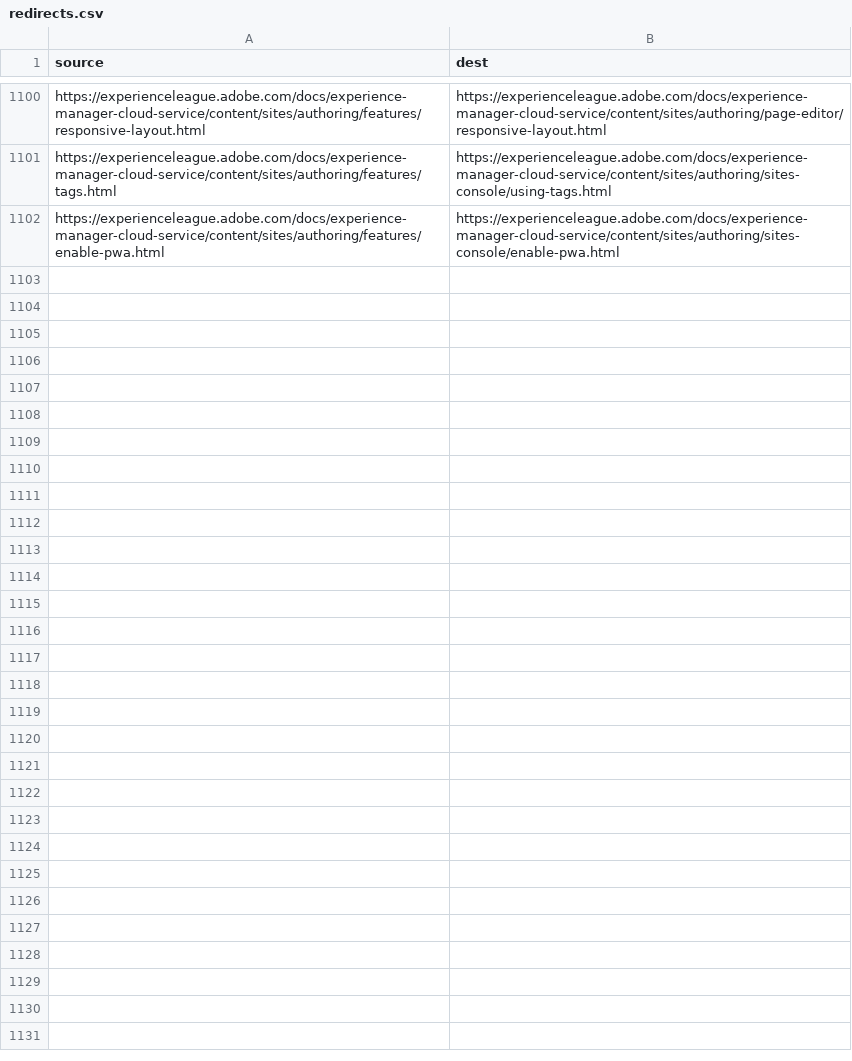
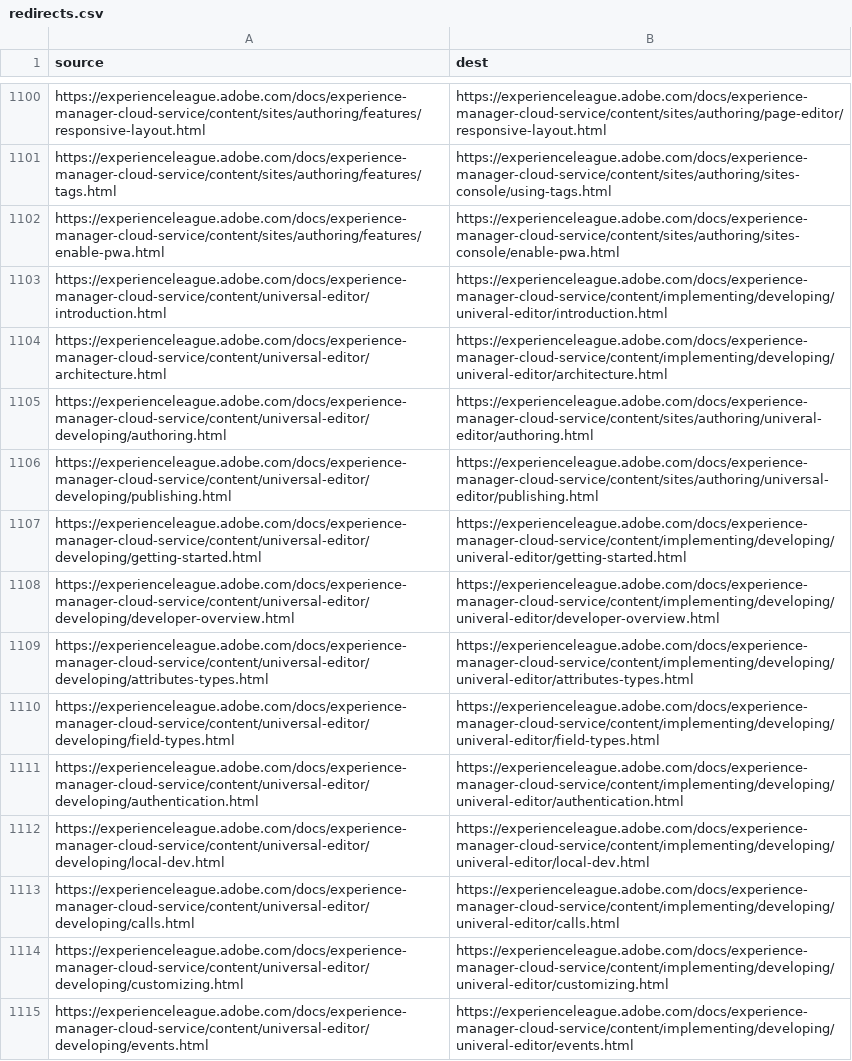
Before and after one commit to AdobeDocs/experience-manager-cloud-service.sv-SE, a CSV file: redirects.csv, drawn as a sheet; only a part is shown, gaps mark what is left out; the diff names each change by its address in the sheet, - before the commit and + after, or states it on an @@ line.

Commit message:
Sync non localizable files for core commit bd44349ebfd07e3567d307ba0eb0bdaf3e4a5d87

```diff
--- a/redirects.csv
+++ b/redirects.csv
+row 1103: https://experienceleague.adobe.com/docs/experience-manager-cloud-service/content/universal-editor/introduction.html | https://experienceleague.adobe.com/docs/experience-manager-cloud-service/content/implementing/developing/univeral-editor/introduction.html
+row 1104: https://experienceleague.adobe.com/docs/experience-manager-cloud-service/content/universal-editor/architecture.html | https://experienceleague.adobe.com/docs/experience-manager-cloud-service/content/implementing/developing/univeral-editor/architecture.html
+row 1105: https://experienceleague.adobe.com/docs/experience-manager-cloud-service/content/universal-editor/developing/authoring.html | https://experienceleague.adobe.com/docs/experience-manager-cloud-service/content/sites/authoring/univeral-editor/authoring.html
+row 1106: https://experienceleague.adobe.com/docs/experience-manager-cloud-service/content/universal-editor/developing/publishing.html | https://experienceleague.adobe.com/docs/experience-manager-cloud-service/content/sites/authoring/universal-editor/publishing.html
+row 1107: https://experienceleague.adobe.com/docs/experience-manager-cloud-service/content/universal-editor/developing/getting-started.html | https://experienceleague.adobe.com/docs/experience-manager-cloud-service/content/implementing/developing/univeral-editor/getting-started.html
+row 1108: https://experienceleague.adobe.com/docs/experience-manager-cloud-service/content/universal-editor/developing/developer-overview.html | https://experienceleague.adobe.com/docs/experience-manager-cloud-service/content/implementing/developing/univeral-editor/developer-overview.html
+row 1109: https://experienceleague.adobe.com/docs/experience-manager-cloud-service/content/universal-editor/developing/attributes-types.html | https://experienceleague.adobe.com/docs/experience-manager-cloud-service/content/implementing/developing/univeral-editor/attributes-types.html
+row 1110: https://experienceleague.adobe.com/docs/experience-manager-cloud-service/content/universal-editor/developing/field-types.html | https://experienceleague.adobe.com/docs/experience-manager-cloud-service/content/implementing/developing/univeral-editor/field-types.html
+row 1111: https://experienceleague.adobe.com/docs/experience-manager-cloud-service/content/universal-editor/developing/authentication.html | https://experienceleague.adobe.com/docs/experience-manager-cloud-service/content/implementing/developing/univeral-editor/authentication.html
+row 1112: https://experienceleague.adobe.com/docs/experience-manager-cloud-service/content/universal-editor/developing/local-dev.html | https://experienceleague.adobe.com/docs/experience-manager-cloud-service/content/implementing/developing/univeral-editor/local-dev.html
+row 1113: https://experienceleague.adobe.com/docs/experience-manager-cloud-service/content/universal-editor/developing/calls.html | https://experienceleague.adobe.com/docs/experience-manager-cloud-service/content/implementing/developing/univeral-editor/calls.html
+row 1114: https://experienceleague.adobe.com/docs/experience-manager-cloud-service/content/universal-editor/developing/customizing.html | https://experienceleague.adobe.com/docs/experience-manager-cloud-service/content/implementing/developing/univeral-editor/customizing.html
+row 1115: https://experienceleague.adobe.com/docs/experience-manager-cloud-service/content/universal-editor/developing/events.html | https://experienceleague.adobe.com/docs/experience-manager-cloud-service/content/implementing/developing/univeral-editor/events.html
```
Also changed, not shown: 43 other files.
